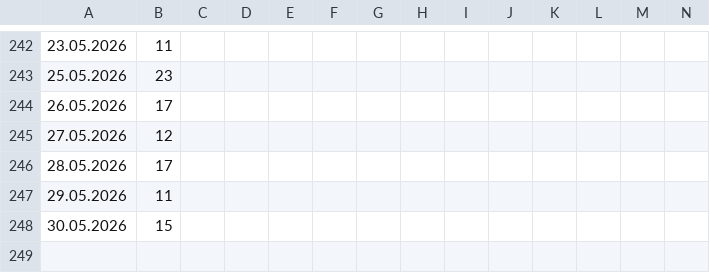
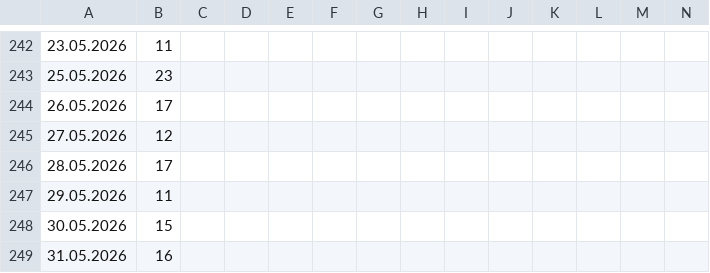
Before and after one commit to Fabian-O01/gym-occupancy-logger, a CSV file: data/gym_log_daily.csv, drawn as a sheet; only a part is shown, gaps mark what is left out; rows hold the shown columns only; the diff names each change by its address in the sheet, - before the commit and + after, or states it on an @@ line.

```diff
--- a/data/gym_log_daily.csv
+++ b/data/gym_log_daily.csv
+row 249: 31.05.2026 | 16
```
